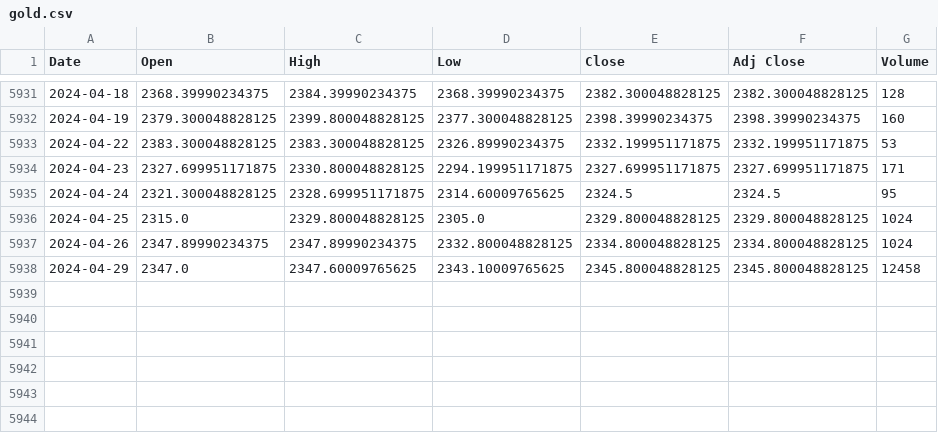
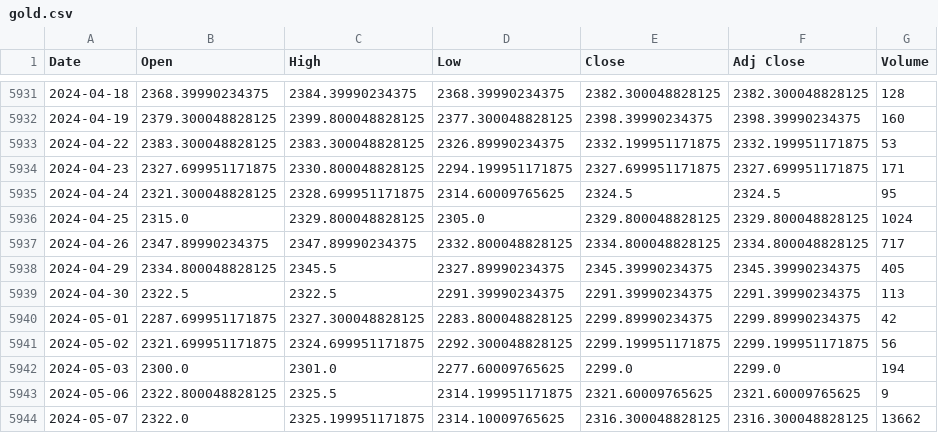
Before and after one commit to alan-kwak/CAIO6_team11, a CSV file: gold.csv, drawn as a sheet; only a part is shown, gaps mark what is left out.

```diff
--- a/gold.csv
+++ b/gold.csv
@@ -5936,3 +5936,9 @@ Date,Open,High,Low,Close,Adj Close,Volume
 2024-04-25,2315.0,2329.800048828125,2305.0,2329.800048828125,2329.800048828125,1024
-2024-04-26,2347.89990234375,2347.89990234375,2332.800048828125,2334.800048828125,2334.800048828125,1024
-2024-04-29,2347.0,2347.60009765625,2343.10009765625,2345.800048828125,2345.800048828125,12458
+2024-04-26,2347.89990234375,2347.89990234375,2332.800048828125,2334.800048828125,2334.800048828125,717
+2024-04-29,2334.800048828125,2345.5,2327.89990234375,2345.39990234375,2345.39990234375,405
+2024-04-30,2322.5,2322.5,2291.39990234375,2291.39990234375,2291.39990234375,113
+2024-05-01,2287.699951171875,2327.300048828125,2283.800048828125,2299.89990234375,2299.89990234375,42
+2024-05-02,2321.699951171875,2324.699951171875,2292.300048828125,2299.199951171875,2299.199951171875,56
+2024-05-03,2300.0,2301.0,2277.60009765625,2299.0,2299.0,194
+2024-05-06,2322.800048828125,2325.5,2314.199951171875,2321.60009765625,2321.60009765625,9
+2024-05-07,2322.0,2325.199951171875,2314.10009765625,2316.300048828125,2316.300048828125,13662
```
Also changed, not shown: kospi.csv, sec.csv, 4 other files.
